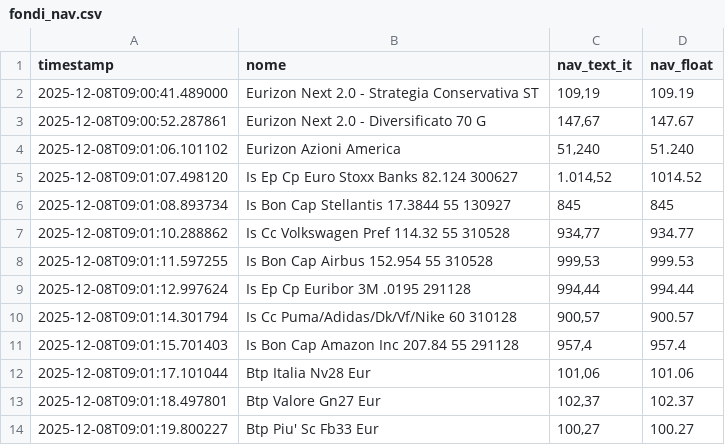
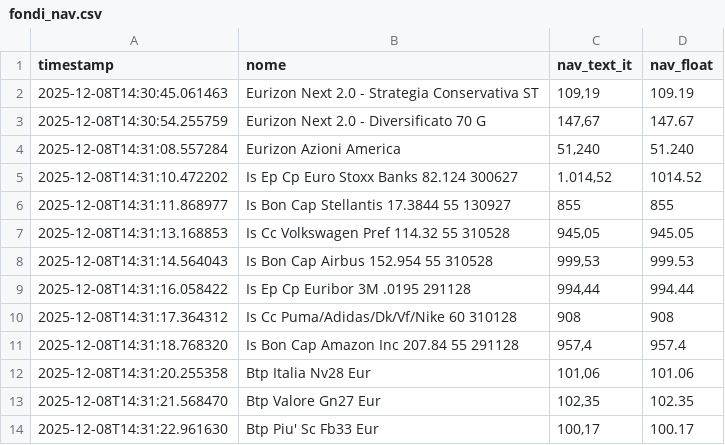
Before and after one commit to Marchino1978/fondi, a CSV file: fondi_nav.csv, drawn as a sheet.

Commit message:
Aggiornamento automatico NAV fondi

```diff
--- a/fondi_nav.csv
+++ b/fondi_nav.csv
@@ -1,14 +1,14 @@
 timestamp;nome;nav_text_it;nav_float
-2025-12-08T09:00:41.489000;Eurizon Next 2.0 - Strategia Conservativa ST;109,19;109.19
-2025-12-08T09:00:52.287861;Eurizon Next 2.0 - Diversificato 70 G;147,67;147.67
-2025-12-08T09:01:06.101102;Eurizon Azioni America;51,240;51.240
-2025-12-08T09:01:07.498120;Is Ep Cp Euro Stoxx Banks 82.124 300627;1.014,52;1014.52
-2025-12-08T09:01:08.893734;Is Bon Cap Stellantis 17.3844 55 130927;845;845
-2025-12-08T09:01:10.288862;Is Cc Volkswagen Pref 114.32 55 310528;934,77;934.77
-2025-12-08T09:01:11.597255;Is Bon Cap Airbus 152.954 55 310528;999,53;999.53
-2025-12-08T09:01:12.997624;Is Ep Cp Euribor 3M .0195 291128;994,44;994.44
-2025-12-08T09:01:14.301794;Is Cc Puma/Adidas/Dk/Vf/Nike 60 310128;900,57;900.57
-2025-12-08T09:01:15.701403;Is Bon Cap Amazon Inc 207.84 55 291128;957,4;957.4
-2025-12-08T09:01:17.101044;Btp Italia Nv28 Eur;101,06;101.06
-2025-12-08T09:01:18.497801;Btp Valore Gn27 Eur;102,37;102.37
-2025-12-08T09:01:19.800227;Btp Piu' Sc Fb33 Eur;100,27;100.27
+2025-12-08T14:30:45.061463;Eurizon Next 2.0 - Strategia Conservativa ST;109,19;109.19
+2025-12-08T14:30:54.255759;Eurizon Next 2.0 - Diversificato 70 G;147,67;147.67
+2025-12-08T14:31:08.557284;Eurizon Azioni America;51,240;51.240
+2025-12-08T14:31:10.472202;Is Ep Cp Euro Stoxx Banks 82.124 300627;1.014,52;1014.52
+2025-12-08T14:31:11.868977;Is Bon Cap Stellantis 17.3844 55 130927;855;855
+2025-12-08T14:31:13.168853;Is Cc Volkswagen Pref 114.32 55 310528;945,05;945.05
+2025-12-08T14:31:14.564043;Is Bon Cap Airbus 152.954 55 310528;999,53;999.53
+2025-12-08T14:31:16.058422;Is Ep Cp Euribor 3M .0195 291128;994,44;994.44
+2025-12-08T14:31:17.364312;Is Cc Puma/Adidas/Dk/Vf/Nike 60 310128;908;908
+2025-12-08T14:31:18.768320;Is Bon Cap Amazon Inc 207.84 55 291128;957,4;957.4
+2025-12-08T14:31:20.255358;Btp Italia Nv28 Eur;101,06;101.06
+2025-12-08T14:31:21.568470;Btp Valore Gn27 Eur;102,35;102.35
+2025-12-08T14:31:22.961630;Btp Piu' Sc Fb33 Eur;100,17;100.17
```
